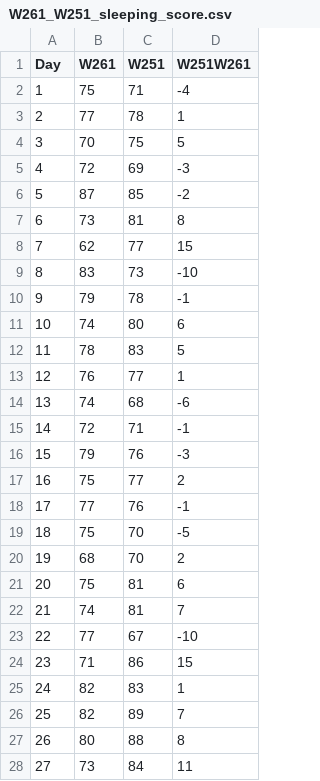
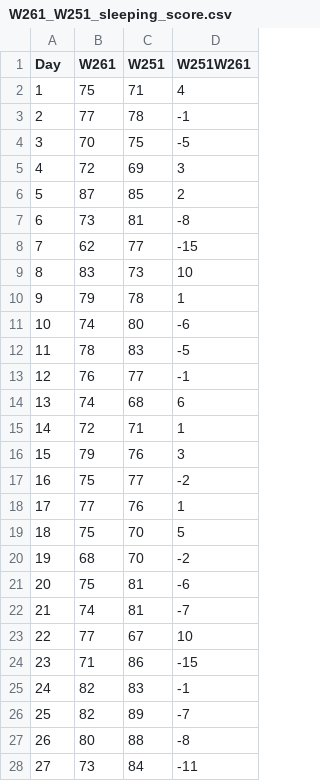
Before and after one commit to linchunjen/Sleeping_data, a CSV file: W261_W251_sleeping_score.csv, drawn as a sheet; only a part is shown; the diff covers the shown part only.

Commit message:
Fitbit sleeping scores

```diff
--- a/W261_W251_sleeping_score.csv
+++ b/W261_W251_sleeping_score.csv
@@ -1,28 +1,28 @@
 Day,W261,W251,W251W261
-1,75,71,-4
-2,77,78,1
-3,70,75,5
-4,72,69,-3
-5,87,85,-2
-6,73,81,8
-7,62,77,15
-8,83,73,-10
-9,79,78,-1
-10,74,80,6
-11,78,83,5
-12,76,77,1
-13,74,68,-6
-14,72,71,-1
-15,79,76,-3
-16,75,77,2
-17,77,76,-1
-18,75,70,-5
-19,68,70,2
-20,75,81,6
-21,74,81,7
-22,77,67,-10
-23,71,86,15
-24,82,83,1
-25,82,89,7
-26,80,88,8
-27,73,84,11
+1,75,71,4
+2,77,78,-1
+3,70,75,-5
+4,72,69,3
+5,87,85,2
+6,73,81,-8
+7,62,77,-15
+8,83,73,10
+9,79,78,1
+10,74,80,-6
+11,78,83,-5
+12,76,77,-1
+13,74,68,6
+14,72,71,1
+15,79,76,3
+16,75,77,-2
+17,77,76,1
+18,75,70,5
+19,68,70,-2
+20,75,81,-6
+21,74,81,-7
+22,77,67,10
+23,71,86,-15
+24,82,83,-1
+25,82,89,-7
+26,80,88,-8
+27,73,84,-11
```
Also changed, not shown: 32 edited cells elsewhere in this file.
